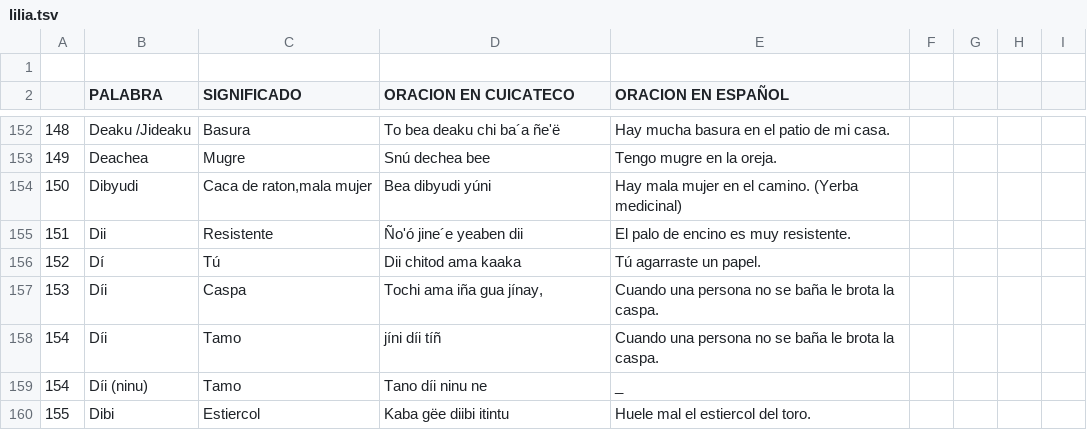
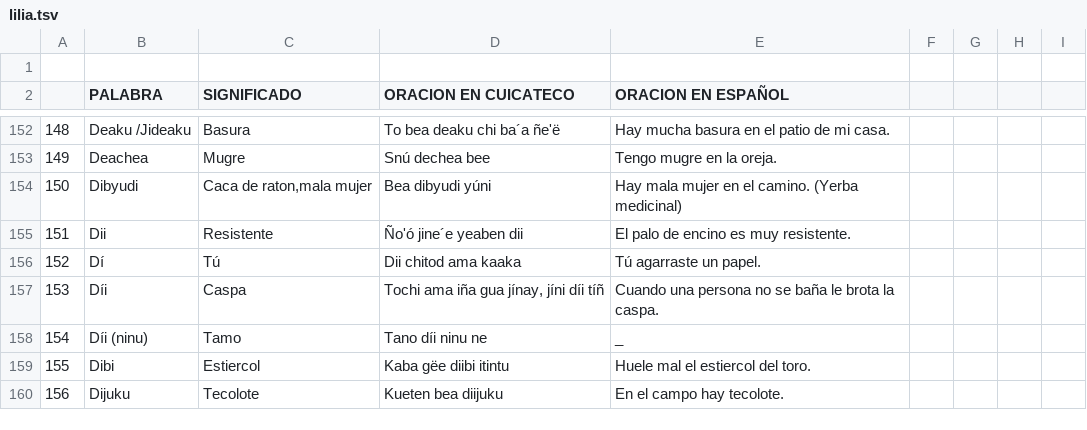
Before and after one commit to apertium/apertium-cux, a TSV file: corpora/authors/lilia.tsv, drawn as a sheet; only a part is shown, gaps mark what is left out; the shorter side is filled out with more unchanged rows.

```diff
--- a/corpora/authors/lilia.tsv
+++ b/corpora/authors/lilia.tsv
@@ -156,4 +156,3 @@
 152	Dí	Tú	Dii chitod ama kaaka	Tú agarraste un papel.																					
-153	Díi	Caspa	Tochi ama iña gua jínay,	Cuando una persona no se baña le brota la caspa.																					
-154	Díi	Tamo	jíni díi tíñ	Cuando una persona no se baña le brota la caspa.																					
+153	Díi	Caspa	Tochi ama iña gua jínay, jíni díi tíñ	Cuando una persona no se baña le brota la caspa.																					
 154	Díi (ninu)	Tamo	Tano díi ninu ne	_																					
```
Also changed, not shown: corpora/authors/corrections.tsv, 2 other files.
